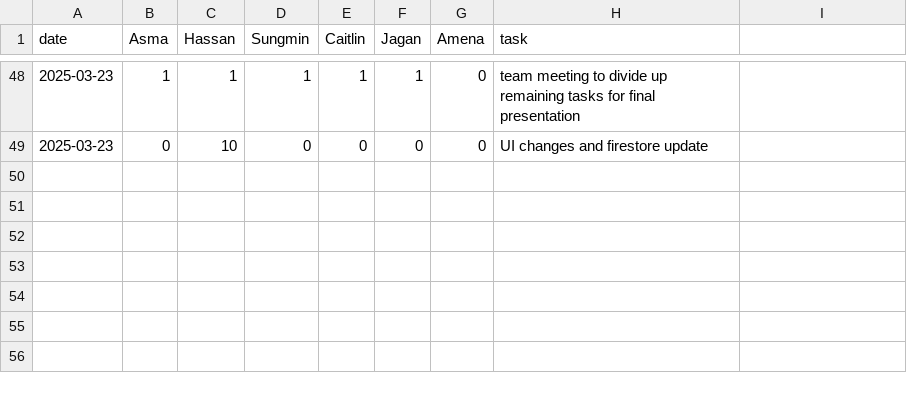
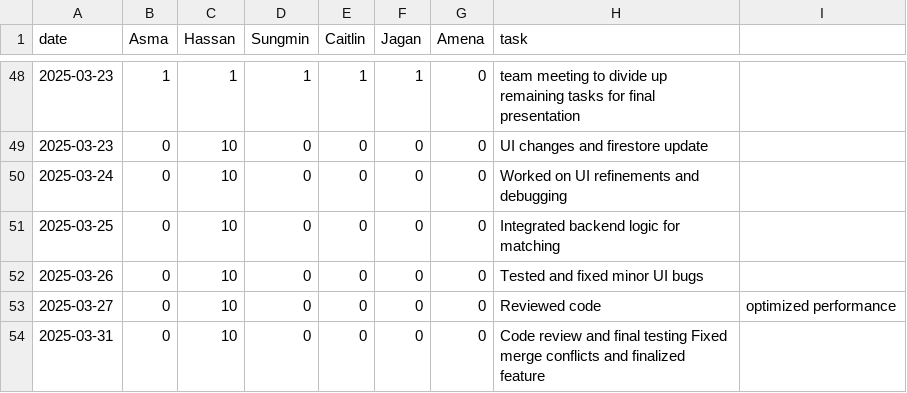
Before and after one commit to KuroMaple/wat2watch, a CSV file: timelog.csv, drawn as a sheet; only a part is shown, gaps mark what is left out.

Commit message:
feat(HistoryScreen): Implement match history retrieval and display
- Update Session data class to include selectedMovie.
- Implement `getUserMatchHistory` to fetch match data.
- Update `HistoryScreenViewModel` to handle data.
- Update `HistoryScreen` to display retrieved history.
- Refactor `HistoryItem` to show the selected movie.
- Update `MatchViewModel` to store the selected movie into the match history.
- Add several rows to `timelog.csv`.

```diff
--- a/timelog.csv
+++ b/timelog.csv
@@ -49 +49,6 @@ date,Asma,Hassan,Sungmin,Caitlin,Jagan,Amena,task
 2025-03-23,0,10,0,0,0,0,UI changes and firestore update
+2025-03-24,0,10,0,0,0,0,Worked on UI refinements and debugging
+2025-03-25,0,10,0,0,0,0,Integrated backend logic for matching
+2025-03-26,0,10,0,0,0,0,Tested and fixed minor UI bugs
+2025-03-27,0,10,0,0,0,0,Reviewed code, optimized performance
+2025-03-31,0,10,0,0,0,0,Code review and final testing Fixed merge conflicts and finalized feature
```
Also changed, not shown: 5 other files.
